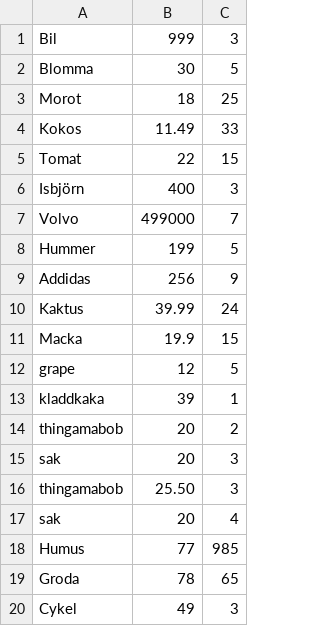
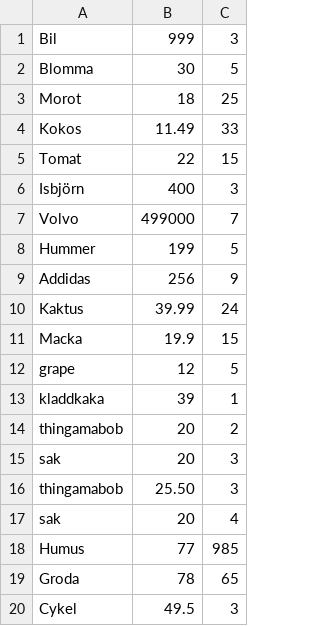
Before and after one commit to Menaid/WebShop4, a CSV file: products.csv, drawn as a sheet.

```diff
--- a/products.csv
+++ b/products.csv
@@ -19,2 +19,2 @@ Humus,77,985
 Groda,78,65
-Cykel,49,3
+Cykel,49.5,3
```
Also changed, not shown: 3 other files.
